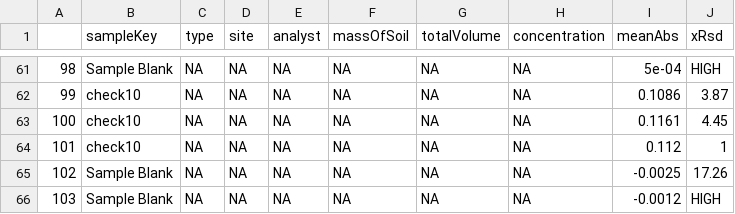
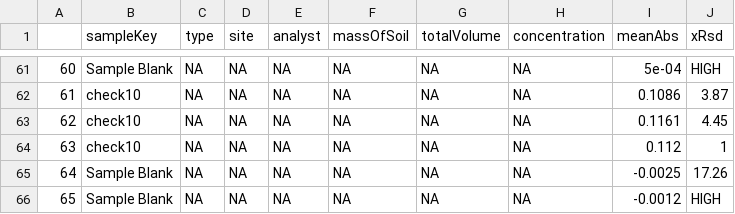
Before and after one commit to gmcginnis/Chem313_Lab08_SoilMetalsAnalysis, a CSV file: data/AA_merged.csv, drawn as a sheet; only a part is shown, gaps mark what is left out; the diff covers the shown part only.

```diff
--- a/data/AA_merged.csv
+++ b/data/AA_merged.csv
@@ -61,6 +61,6 @@
-"98","Sample Blank",NA,NA,NA,NA,NA,NA,5e-04,"HIGH"
-"99","check10",NA,NA,NA,NA,NA,NA,0.1086,"3.87"
-"100","check10",NA,NA,NA,NA,NA,NA,0.1161,"4.45"
-"101","check10",NA,NA,NA,NA,NA,NA,0.112,"1"
-"102","Sample Blank",NA,NA,NA,NA,NA,NA,-0.0025,"17.26"
-"103","Sample Blank",NA,NA,NA,NA,NA,NA,-0.0012,"HIGH"
+"60","Sample Blank",NA,NA,NA,NA,NA,NA,5e-04,"HIGH"
+"61","check10",NA,NA,NA,NA,NA,NA,0.1086,"3.87"
+"62","check10",NA,NA,NA,NA,NA,NA,0.1161,"4.45"
+"63","check10",NA,NA,NA,NA,NA,NA,0.112,"1"
+"64","Sample Blank",NA,NA,NA,NA,NA,NA,-0.0025,"17.26"
+"65","Sample Blank",NA,NA,NA,NA,NA,NA,-0.0012,"HIGH"
```
Also changed, not shown: 27 edited cells elsewhere in this file, 2 other files.
